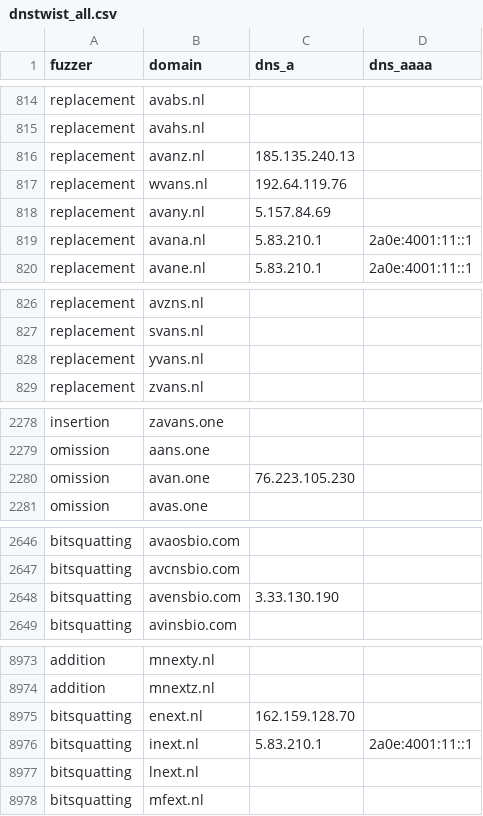
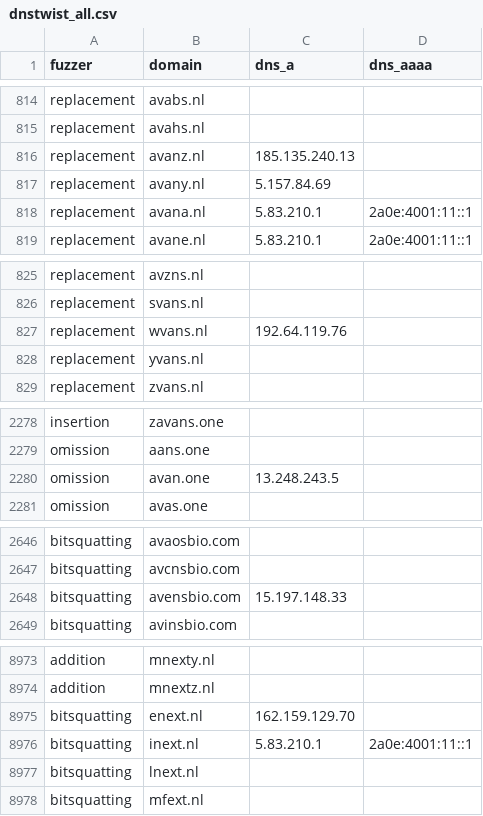
Before and after one commit to kqlen/Lists, a CSV file: DNSTWIST/data/dnstwist_all.csv, drawn as a sheet; only a part is shown, gaps mark what is left out; the diff covers the shown part only.

```diff
--- a/DNSTWIST/data/dnstwist_all.csv
+++ b/DNSTWIST/data/dnstwist_all.csv
@@ -816,3 +816,2 @@ replacement,avahs.nl,,
 replacement,avanz.nl,185.135.240.13,
-replacement,wvans.nl,192.64.119.76,
 replacement,avany.nl,5.157.84.69,
@@ -827,2 +826,3 @@ replacement,avzns.nl,,
 replacement,svans.nl,,
+replacement,wvans.nl,192.64.119.76,
 replacement,yvans.nl,,
@@ -2279,3 +2279,3 @@ insertion,zavans.one,
 omission,aans.one,
-omission,avan.one,76.223.105.230
+omission,avan.one,13.248.243.5
 omission,avas.one,
@@ -2647,3 +2647,3 @@ bitsquatting,avaosbio.com,,
 bitsquatting,avcnsbio.com,,
-bitsquatting,avensbio.com,3.33.130.190,
+bitsquatting,avensbio.com,15.197.148.33,
 bitsquatting,avinsbio.com,,
@@ -8974,3 +8974,3 @@ addition,mnexty.nl,,
 addition,mnextz.nl,,
-bitsquatting,enext.nl,162.159.128.70,
+bitsquatting,enext.nl,162.159.129.70,
 bitsquatting,inext.nl,5.83.210.1,2a0e:4001:11::1
```
Also changed, not shown: 3 added rows, 3 removed rows, 8 moved rows and 6 edited cells elsewhere in this file.
